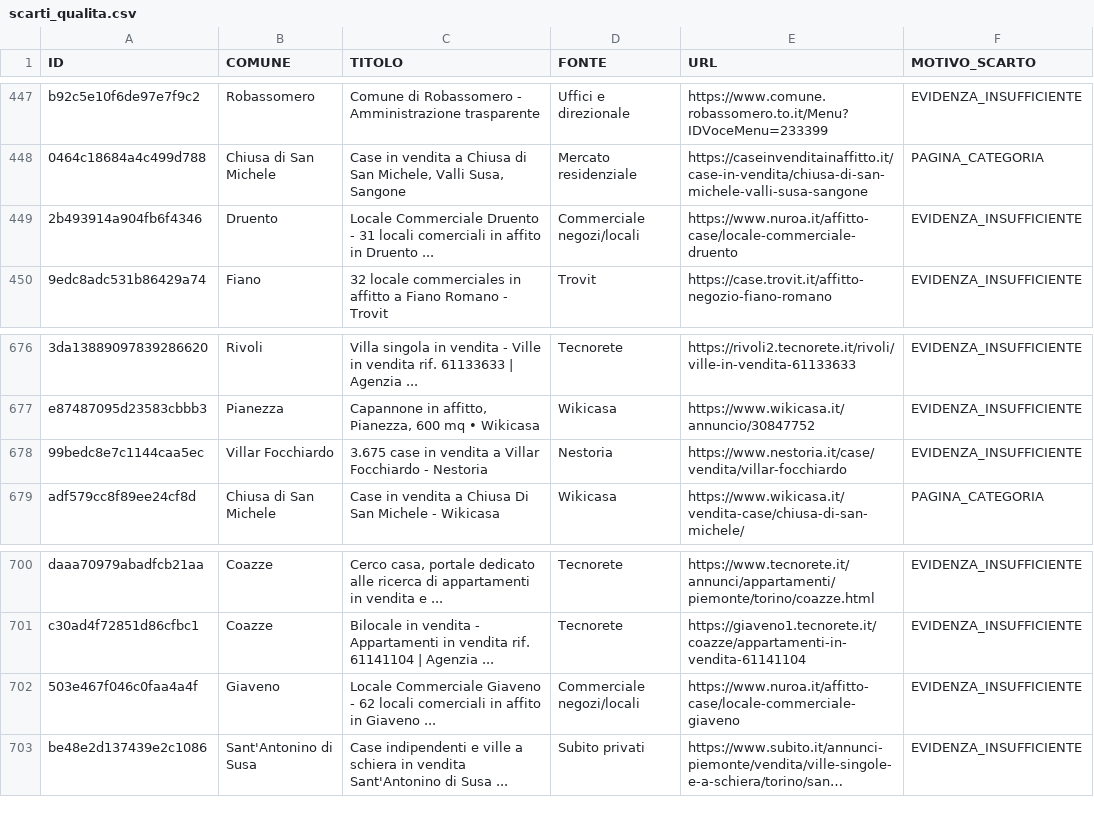
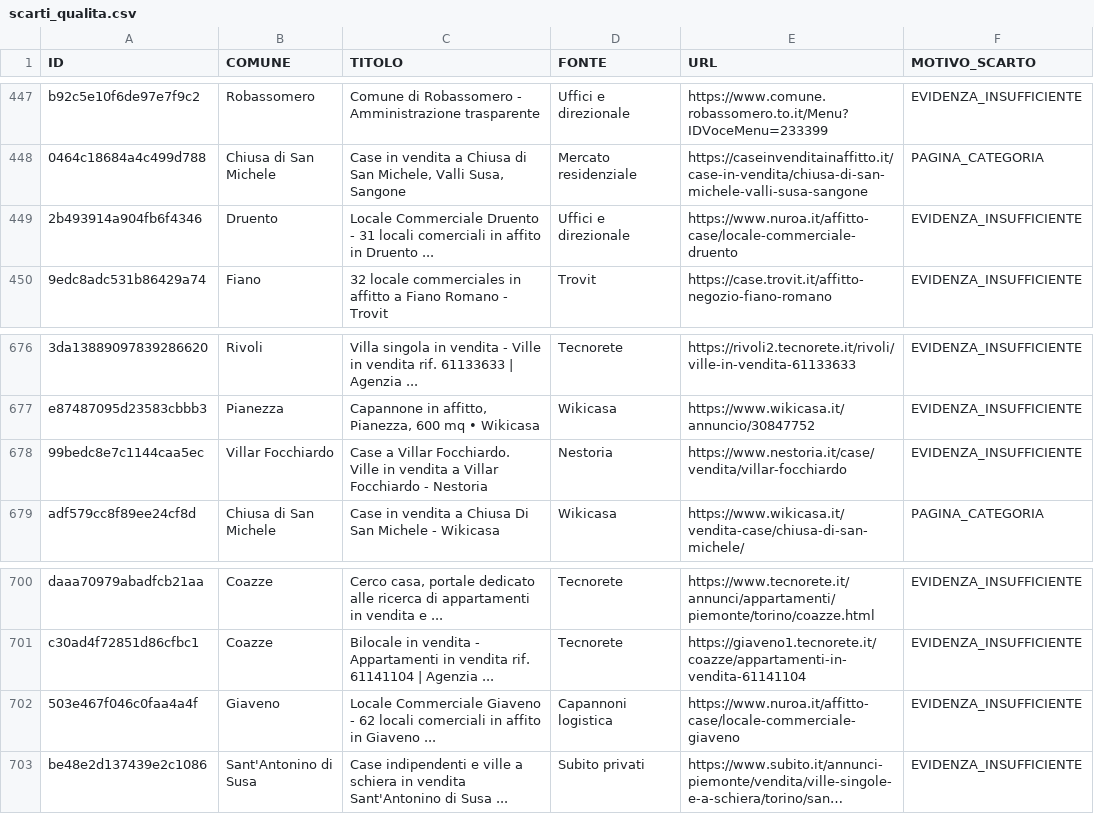
Before and after one commit to josephsocialmedia2-spec/immobili-in-zona, a CSV file: seller_radar_auto/data/intelligence/scarti_qualita.csv, drawn as a sheet; only a part is shown, gaps mark what is left out; long unchanged cells end in …; the diff covers the shown part only; the diff names each change by its address in the sheet, - before the commit and + after, or states it on an @@ line.

```diff
--- a/seller_radar_auto/data/intelligence/scarti_qualita.csv
+++ b/seller_radar_auto/data/intelligence/scarti_qualita.csv
-D449 (FONTE): Commerciale negozi/locali
+D449 (FONTE): Uffici e direzionale
-C678 (TITOLO): 3.675 case in vendita…
+C678 (TITOLO): Case a Villar Focchiardo. Ville in vendita…
-D702 (FONTE): Commerciale negozi/locali
+D702 (FONTE): Capannoni logistica
```
Also changed, not shown: 13 added rows, 1 removed row and 1 edited cell elsewhere in this file, seller_radar_auto/data/area_radar.csv, seller_radar_auto/data/business_pipeline.csv, 25 other files.
